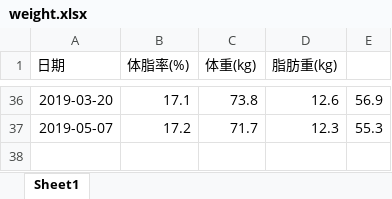
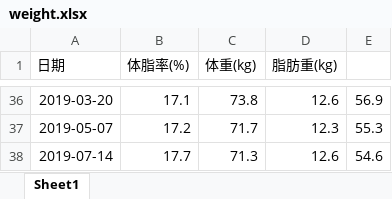
Before and after one commit to haichenfv/MyFile, an Excel workbook: weight.xlsx, sheet Sheet1, drawn as a sheet; only a part is shown, gaps mark what is left out; values as stored, in another font and other column widths than the file's, no borders; charts and pictures not drawn; the diff names each change by its address in the sheet, - before the commit and + after, or states it on an @@ line.

Commit message:
Update weight.xlsx

```diff
--- a/weight.xlsx (sheet Sheet1)
+++ b/weight.xlsx (sheet Sheet1)
+row 38: 2019-07-14 | 17.7 | 71.3 | 12.6 | 54.6
```
Also changed, not shown: charts or pictures.
